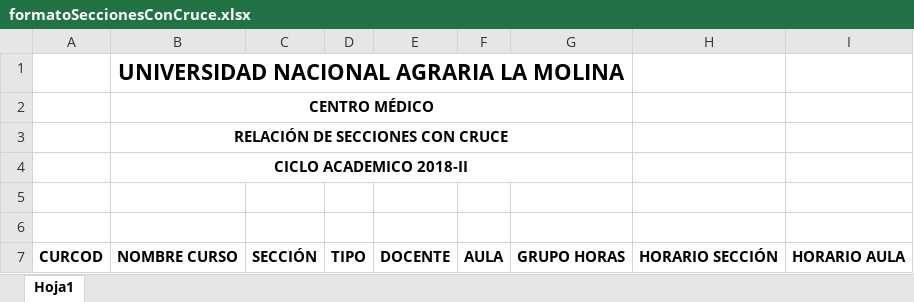
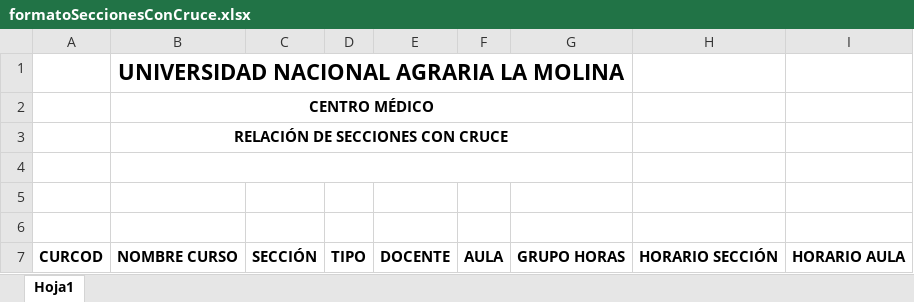
Before and after one commit to unalm-sigu/Amauta-admision, an Excel workbook: src/main/resources/templates/excel/formatoSeccionesConCruce.xlsx, sheet Hoja1, drawn as a sheet; values as stored, in another font and other column widths than the file's, no borders; charts and pictures not drawn; the diff names each change by its address in the sheet, - before the commit and + after, or states it on an @@ line.

Commit message:
Merge origin/master
Conflicts:
	pom.xml

```diff
--- a/src/main/resources/templates/excel/formatoSeccionesConCruce.xlsx (sheet Hoja1)
+++ b/src/main/resources/templates/excel/formatoSeccionesConCruce.xlsx (sheet Hoja1)
-B4: CICLO ACADEMICO 2018-II
+B4: (empty)
```
